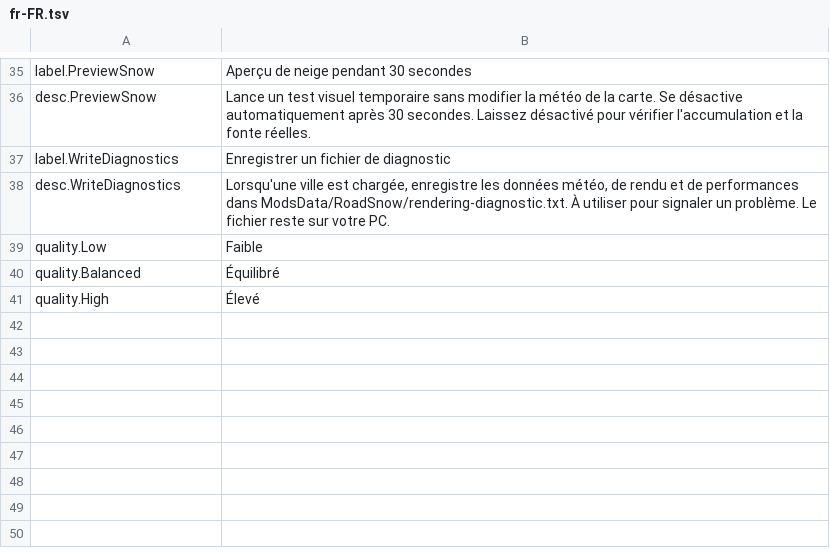
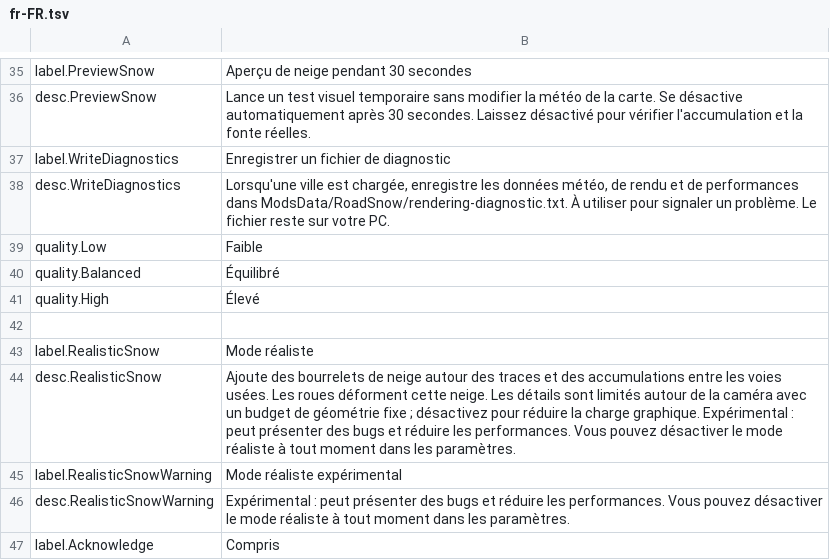
Before and after one commit to felipeljj/SnowyRoads, a TSV file: src/RoadSnow.Mod/Locales/fr-FR.tsv, drawn as a sheet; only a part is shown, gaps mark what is left out.

```diff
--- a/src/RoadSnow.Mod/Locales/fr-FR.tsv
+++ b/src/RoadSnow.Mod/Locales/fr-FR.tsv
@@ -41 +41,7 @@ quality.Balanced	Équilibré
 quality.High	Élevé
+
+label.RealisticSnow	Mode réaliste
+desc.RealisticSnow	Ajoute des bourrelets de neige autour des traces et des accumulations entre les voies usées. Les roues déforment cette neige. Les détails sont limités autour de la caméra avec un budget de géométrie fixe ; désactivez pour réduire la charge graphique. Expérimental : peut présenter des bugs et réduire les performances. Vous pouvez désactiver le mode réaliste à tout moment dans les paramètres.
+label.RealisticSnowWarning	Mode réaliste expérimental
+desc.RealisticSnowWarning	Expérimental : peut présenter des bugs et réduire les performances. Vous pouvez désactiver le mode réaliste à tout moment dans les paramètres.
+label.Acknowledge	Compris
```
Also changed, not shown: src/RoadSnow.Mod/Locales/de-DE.tsv, src/RoadSnow.Mod/Locales/es-ES.tsv, 50 other files.
